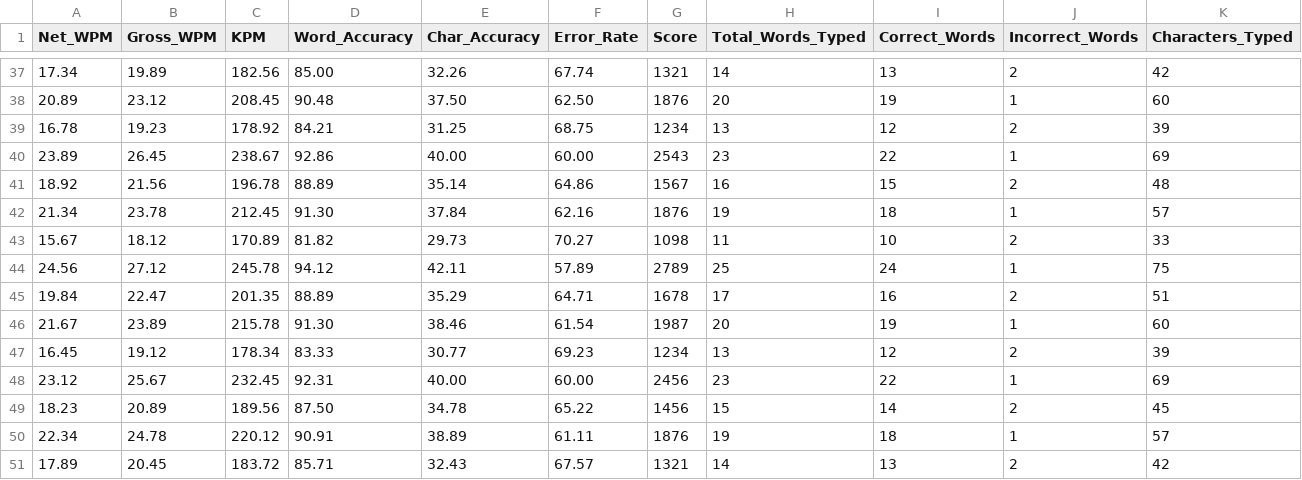
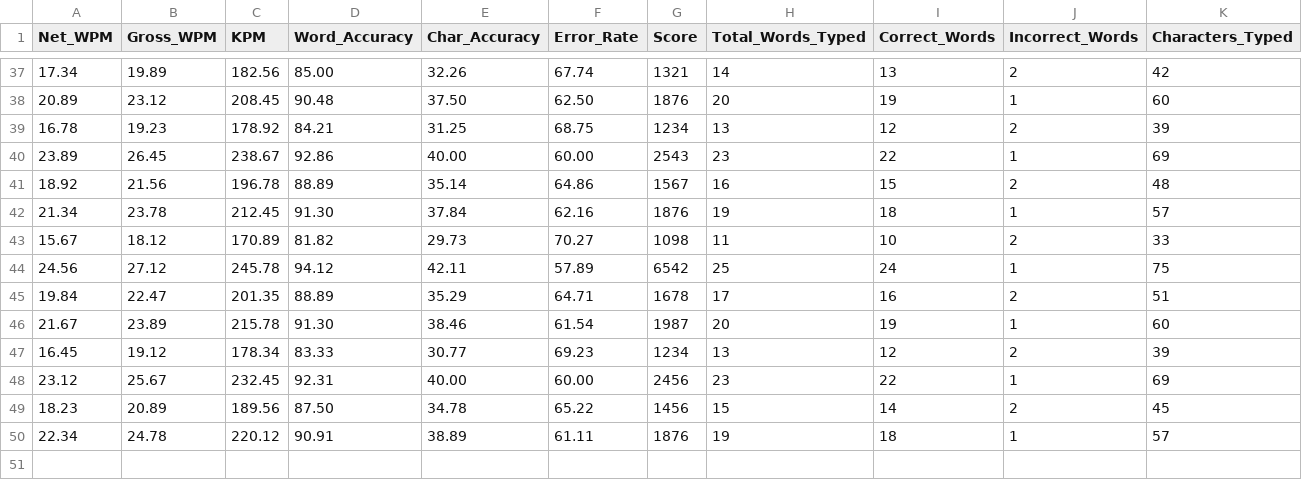
Before and after one commit to Bezzilla/Type-defender, a CSV file: statistics.csv, drawn as a sheet; only a part is shown, gaps mark what is left out; rows hold the shown columns only; the diff names each change by its address in the sheet, - before the commit and + after, or states it on an @@ line.

```diff
--- a/statistics.csv
+++ b/statistics.csv
-G44 (Score): 2789
+G44 (Score): 6542
-row 51: 17.89 | 20.45 | 183.72 | 85.71 | 32.43 | 67.57 | 1321 | 14 | 13 | 2 | 42
```
Also changed, not shown: 3 other files.
